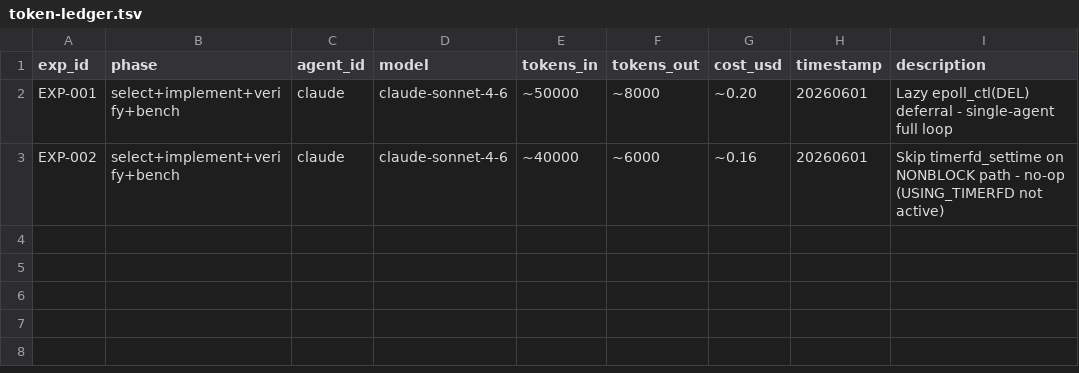
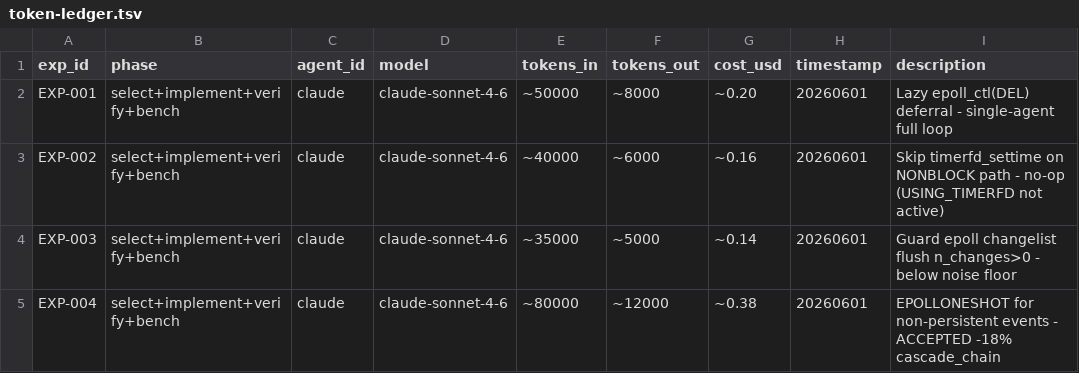
Before and after one commit to redis-performance/libevent-agent-workspace, a TSV file: experiments/token-ledger.tsv, drawn as a sheet; the diff names each change by its address in the sheet, - before the commit and + after, or states it on an @@ line.

```diff
--- a/experiments/token-ledger.tsv
+++ b/experiments/token-ledger.tsv
+row 4: EXP-003 | select+implement+verify+bench | claude | claude-sonnet-4-6 | ~35000 | ~5000 | ~0.14 | 20260601 | Guard epoll changelist flush n_changes>0 - below noise floor
+row 5: EXP-004 | select+implement+verify+bench | claude | claude-sonnet-4-6 | ~80000 | ~12000 | ~0.38 | 20260601 | EPOLLONESHOT for non-persistent events - ACCEPTED -18% cascade_chain
```
Also changed, not shown: 12 other files.
